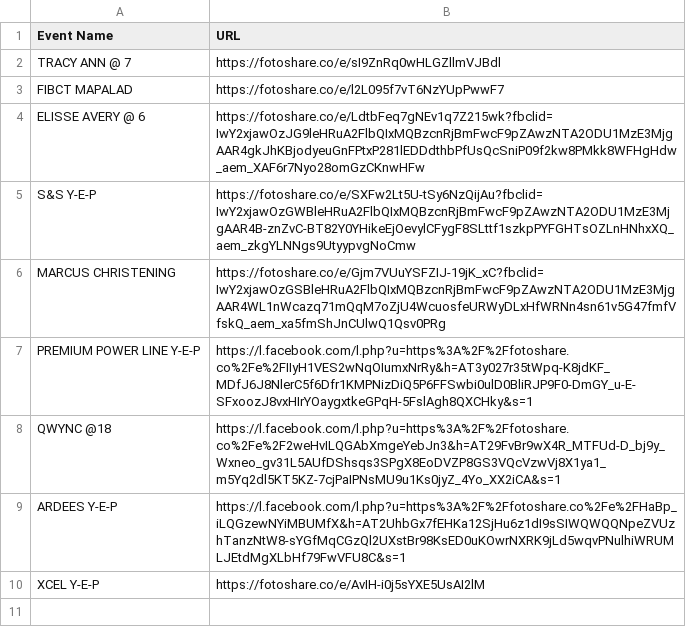
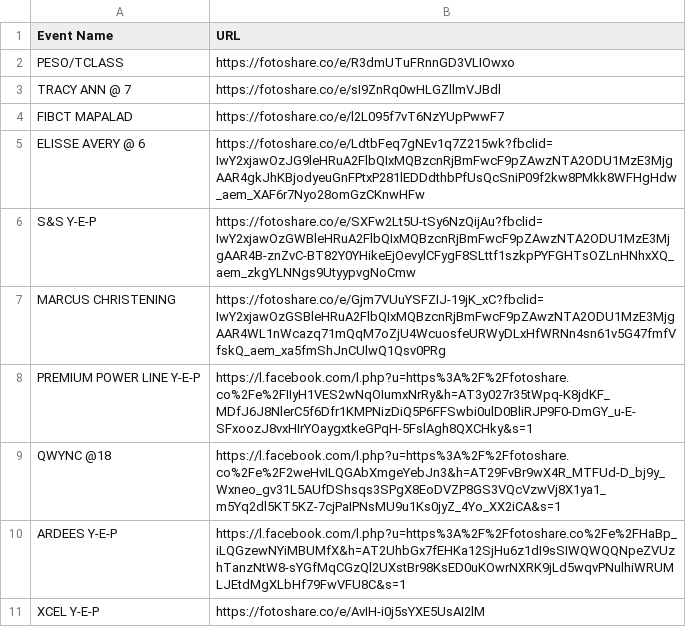
Before and after one commit to sirnichemotivation-rgb/events-landingpage, a CSV file: events.csv, drawn as a sheet; the diff names each change by its address in the sheet, - before the commit and + after, or states it on an @@ line.

Commit message:
Update events.csv

```diff
--- a/events.csv
+++ b/events.csv
+row 2: PESO/TCLASS | https://fotoshare.co/e/R3dmUTuFRnnGD3VLIOwxo
```
